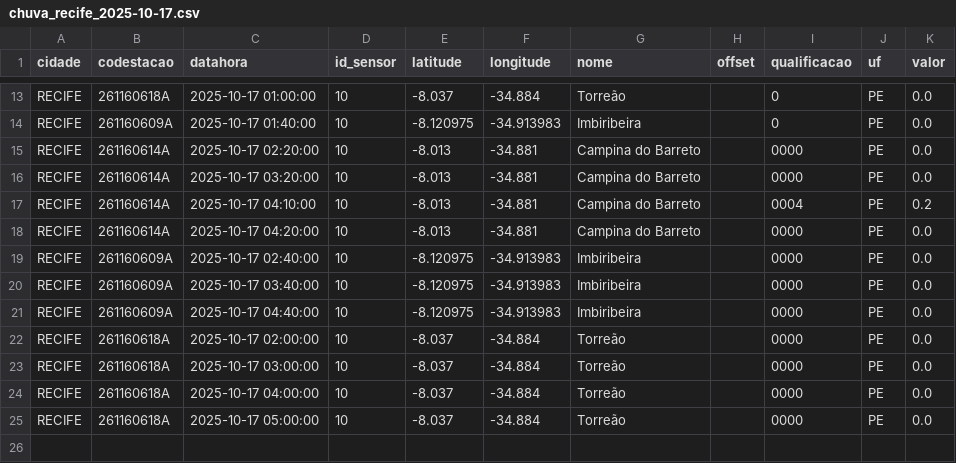
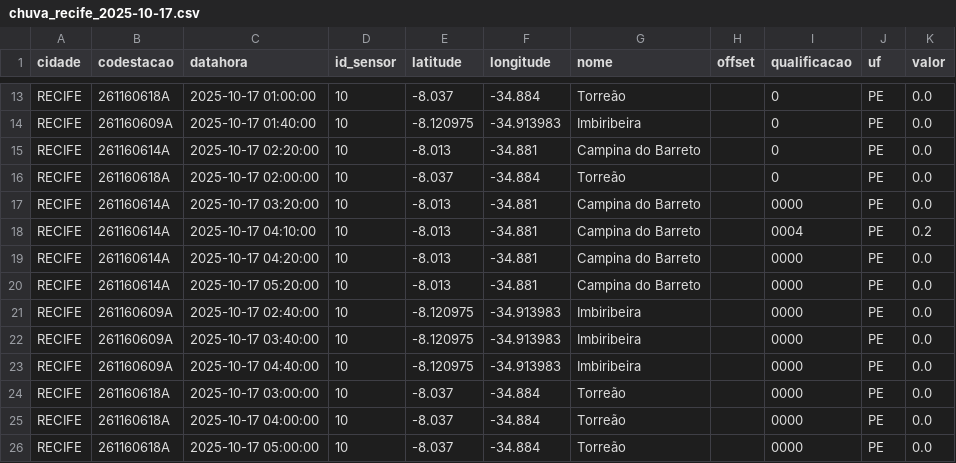
Before and after one commit to RafaellaB/Diagramas-de-risco-din-mico, a CSV file: chuva_recife_2025-10-17.csv, drawn as a sheet; only a part is shown, gaps mark what is left out.

```diff
--- a/chuva_recife_2025-10-17.csv
+++ b/chuva_recife_2025-10-17.csv
@@ -14,3 +14,4 @@ RECIFE,261160618A,2025-10-17 01:00:00,10,-8.037,-34.884,Torreão,,0,PE,0.0
 RECIFE,261160609A,2025-10-17 01:40:00,10,-8.120975,-34.913983,Imbiribeira,,0,PE,0.0
-RECIFE,261160614A,2025-10-17 02:20:00,10,-8.013,-34.881,Campina do Barreto,,0000,PE,0.0
+RECIFE,261160614A,2025-10-17 02:20:00,10,-8.013,-34.881,Campina do Barreto,,0,PE,0.0
+RECIFE,261160618A,2025-10-17 02:00:00,10,-8.037,-34.884,Torreão,,0,PE,0.0
 RECIFE,261160614A,2025-10-17 03:20:00,10,-8.013,-34.881,Campina do Barreto,,0000,PE,0.0
@@ -18,2 +19,3 @@ RECIFE,261160614A,2025-10-17 04:10:00,10,-8.013,-34.881,Campina do Barreto,,0004
 RECIFE,261160614A,2025-10-17 04:20:00,10,-8.013,-34.881,Campina do Barreto,,0000,PE,0.0
+RECIFE,261160614A,2025-10-17 05:20:00,10,-8.013,-34.881,Campina do Barreto,,0000,PE,0.0
 RECIFE,261160609A,2025-10-17 02:40:00,10,-8.120975,-34.913983,Imbiribeira,,0000,PE,0.0
@@ -21,3 +23,2 @@ RECIFE,261160609A,2025-10-17 03:40:00,10,-8.120975,-34.913983,Imbiribeira,,0000,
 RECIFE,261160609A,2025-10-17 04:40:00,10,-8.120975,-34.913983,Imbiribeira,,0000,PE,0.0
-RECIFE,261160618A,2025-10-17 02:00:00,10,-8.037,-34.884,Torreão,,0000,PE,0.0
 RECIFE,261160618A,2025-10-17 03:00:00,10,-8.037,-34.884,Torreão,,0000,PE,0.0
```
